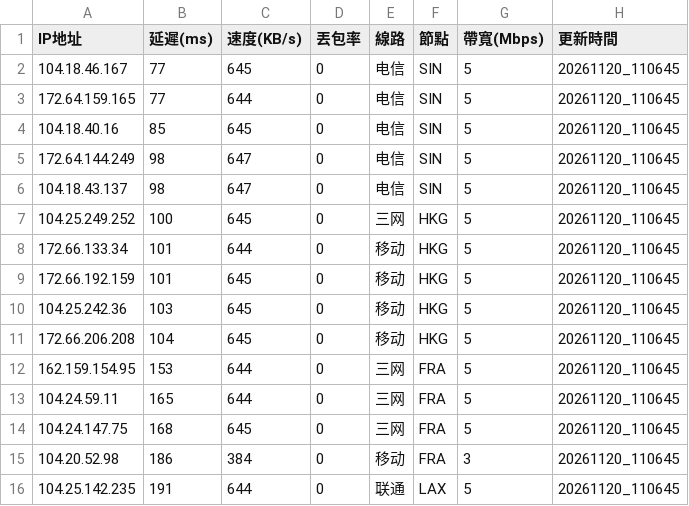
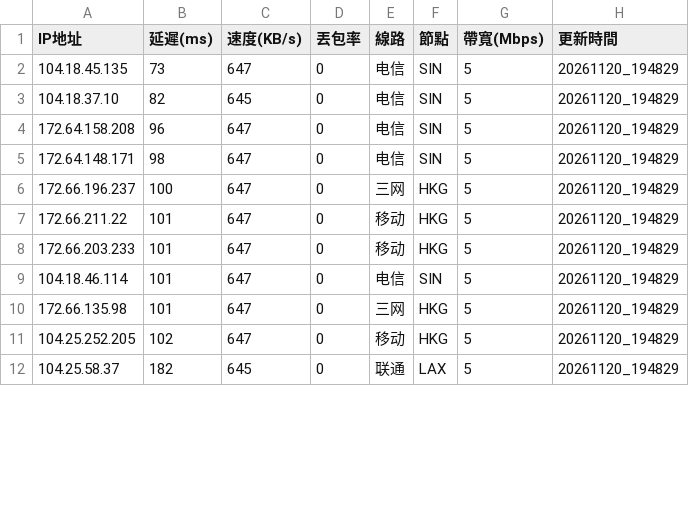
Before and after one commit to ssroom/ydltdx, a CSV file: data/current.csv, drawn as a sheet; only a part is shown; the diff covers the shown part only.

```diff
--- a/data/current.csv
+++ b/data/current.csv
@@ -1,16 +1,12 @@
 IP地址,延遲(ms),速度(KB/s),丟包率,線路,節點,帶寬(Mbps),更新時間
-104.18.46.167,77,645,0,电信,SIN,5,20261120_110645
-172.64.159.165,77,644,0,电信,SIN,5,20261120_110645
-104.18.40.16,85,645,0,电信,SIN,5,20261120_110645
-172.64.144.249,98,647,0,电信,SIN,5,20261120_110645
-104.18.43.137,98,647,0,电信,SIN,5,20261120_110645
-104.25.249.252,100,645,0,三网,HKG,5,20261120_110645
-172.66.133.34,101,644,0,移动,HKG,5,20261120_110645
-172.66.192.159,101,645,0,移动,HKG,5,20261120_110645
-104.25.242.36,103,645,0,移动,HKG,5,20261120_110645
-172.66.206.208,104,645,0,移动,HKG,5,20261120_110645
-162.159.154.95,153,644,0,三网,FRA,5,20261120_110645
-104.24.59.11,165,644,0,三网,FRA,5,20261120_110645
-104.24.147.75,168,645,0,三网,FRA,5,20261120_110645
-104.20.52.98,186,384,0,移动,FRA,3,20261120_110645
-104.25.142.235,191,644,0,联通,LAX,5,20261120_110645
+104.18.45.135,73,647,0,电信,SIN,5,20261120_194829
+104.18.37.10,82,645,0,电信,SIN,5,20261120_194829
+172.64.158.208,96,647,0,电信,SIN,5,20261120_194829
+172.64.148.171,98,647,0,电信,SIN,5,20261120_194829
+172.66.196.237,100,647,0,三网,HKG,5,20261120_194829
+172.66.211.22,101,647,0,移动,HKG,5,20261120_194829
+172.66.203.233,101,647,0,移动,HKG,5,20261120_194829
+104.18.46.114,101,647,0,电信,SIN,5,20261120_194829
+172.66.135.98,101,647,0,三网,HKG,5,20261120_194829
+104.25.252.205,102,647,0,移动,HKG,5,20261120_194829
+104.25.58.37,182,645,0,联通,LAX,5,20261120_194829
```
Also changed, not shown: 5 added rows, 1 removed row and 13 edited cells elsewhere in this file, 7 other files.
